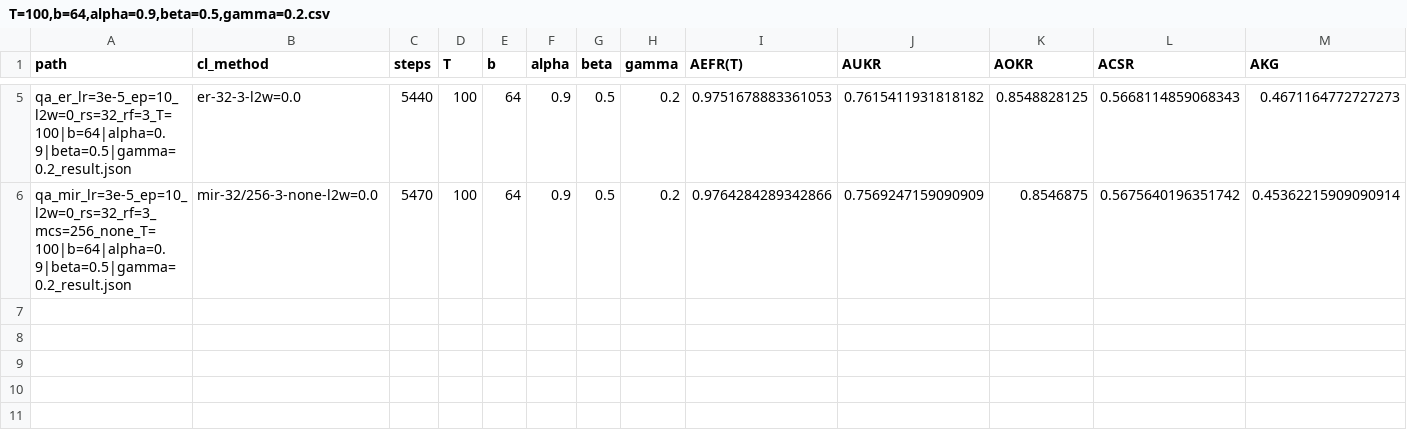
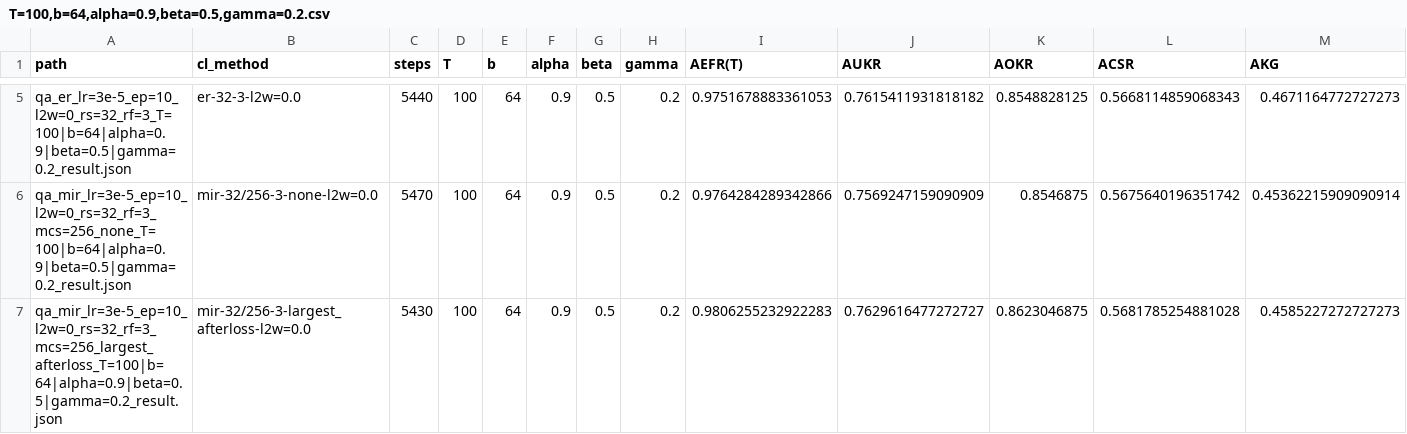
Before and after one commit to facebookresearch/CMR, a CSV file: experiments/results/qa/csvs/T=100,b=64,alpha=0.9,beta=0.5,gamma=0.2.csv, drawn as a sheet; only a part is shown, gaps mark what is left out; rows hold the shown columns only; the diff names each change by its address in the sheet, - before the commit and + after, or states it on an @@ line.

```diff
--- a/experiments/results/qa/csvs/T=100,b=64,alpha=0.9,beta=0.5,gamma=0.2.csv
+++ b/experiments/results/qa/csvs/T=100,b=64,alpha=0.9,beta=0.5,gamma=0.2.csv
+row 7: qa_mir_lr=3e-5_ep=10_l2w=0_rs=32_rf=3_mcs=256_largest_afterloss_T=100|b=64|alpha=0.9|beta=0.5|gamma=0.2_result.json | mir-32/256-3-largest_afterloss-l2w=0.0 | 5430 | 100 | 64 | 0.9 | 0.5 | 0.2 | 0.9806255232922283 | 0.7629616477272727 | 0.8623046875 | 0.5681785254881028 | 0.4585227272727273
```
Also changed, not shown: experiments/results/qa/csvs/T=100,b=64,alpha=0.1,beta=0.5,gamma=0.8.csv, experiments/results/qa/csvs/T=100,b=64,alpha=0.9,beta=0.1,gamma=0.8.csv, 33 other files.
